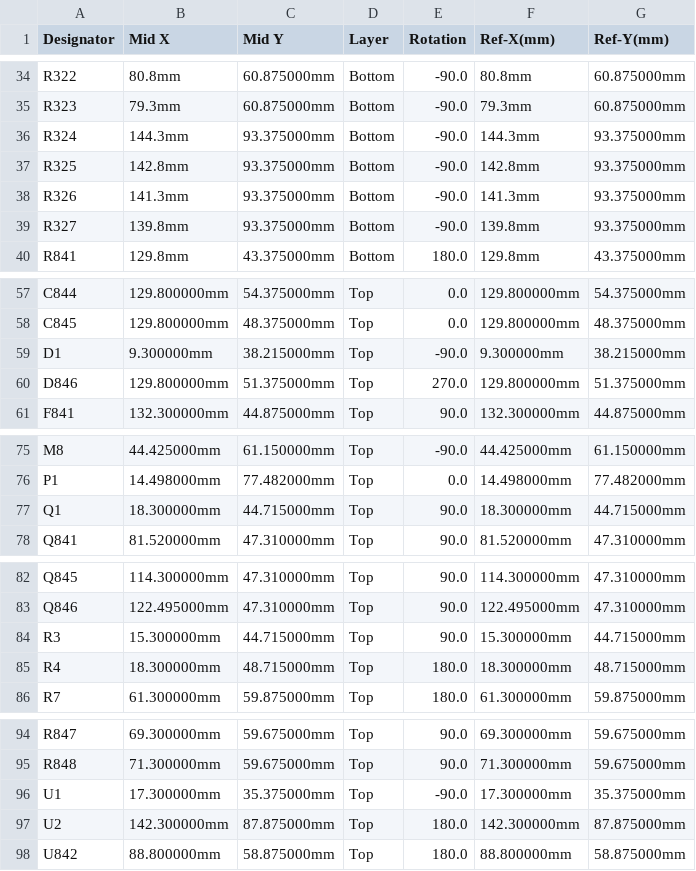
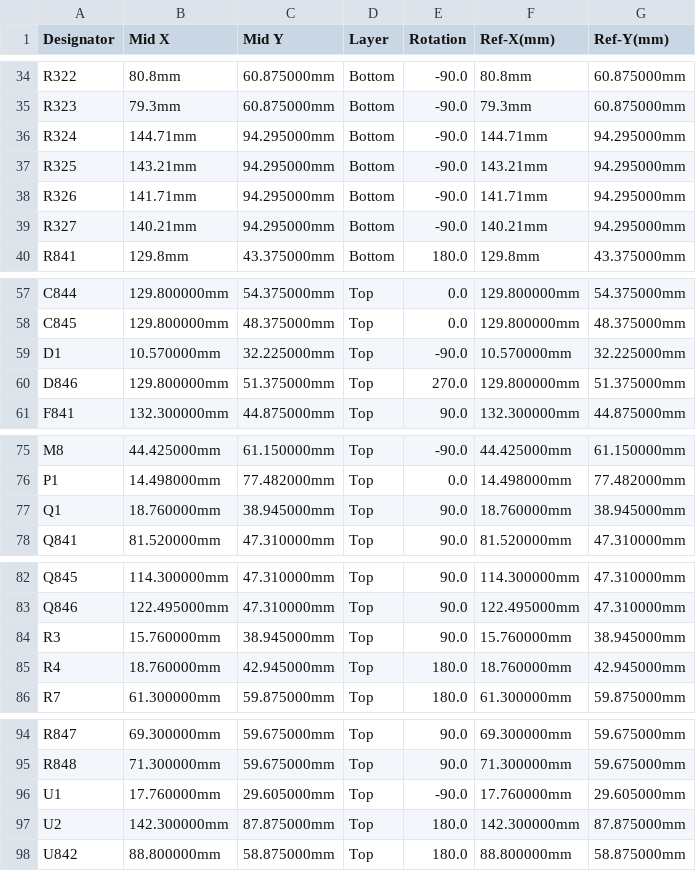
Before and after one commit to luis9860/hellen-example, a CSV file: boards/greenenergyecu-a/frame/ecu-CPL.csv, drawn as a sheet; only a part is shown, gaps mark what is left out.

```diff
--- a/boards/greenenergyecu-a/frame/ecu-CPL.csv
+++ b/boards/greenenergyecu-a/frame/ecu-CPL.csv
@@ -35,6 +35,6 @@ R322,80.8mm,60.875000mm,Bottom,-90.0,80.8mm,60.875000mm
 R323,79.3mm,60.875000mm,Bottom,-90.0,79.3mm,60.875000mm
-R324,144.3mm,93.375000mm,Bottom,-90.0,144.3mm,93.375000mm
-R325,142.8mm,93.375000mm,Bottom,-90.0,142.8mm,93.375000mm
-R326,141.3mm,93.375000mm,Bottom,-90.0,141.3mm,93.375000mm
-R327,139.8mm,93.375000mm,Bottom,-90.0,139.8mm,93.375000mm
+R324,144.71mm,94.295000mm,Bottom,-90.0,144.71mm,94.295000mm
+R325,143.21mm,94.295000mm,Bottom,-90.0,143.21mm,94.295000mm
+R326,141.71mm,94.295000mm,Bottom,-90.0,141.71mm,94.295000mm
+R327,140.21mm,94.295000mm,Bottom,-90.0,140.21mm,94.295000mm
 R841,129.8mm,43.375000mm,Bottom,180.0,129.8mm,43.375000mm
@@ -58,3 +58,3 @@ C844,129.800000mm,54.375000mm,Top,0.0,129.800000mm,54.375000mm
 C845,129.800000mm,48.375000mm,Top,0.0,129.800000mm,48.375000mm
-D1,9.300000mm,38.215000mm,Top,-90.0,9.300000mm,38.215000mm
+D1,10.570000mm,32.225000mm,Top,-90.0,10.570000mm,32.225000mm
 D846,129.800000mm,51.375000mm,Top,270.0,129.800000mm,51.375000mm
@@ -76,3 +76,3 @@ M8,44.425000mm,61.150000mm,Top,-90.0,44.425000mm,61.150000mm
 P1,14.498000mm,77.482000mm,Top,0.0,14.498000mm,77.482000mm
-Q1,18.300000mm,44.715000mm,Top,90.0,18.300000mm,44.715000mm
+Q1,18.760000mm,38.945000mm,Top,90.0,18.760000mm,38.945000mm
 Q841,81.520000mm,47.310000mm,Top,90.0,81.520000mm,47.310000mm
@@ -83,4 +83,4 @@ Q845,114.300000mm,47.310000mm,Top,90.0,114.300000mm,47.310000mm
 Q846,122.495000mm,47.310000mm,Top,90.0,122.495000mm,47.310000mm
-R3,15.300000mm,44.715000mm,Top,90.0,15.300000mm,44.715000mm
-R4,18.300000mm,48.715000mm,Top,180.0,18.300000mm,48.715000mm
+R3,15.760000mm,38.945000mm,Top,90.0,15.760000mm,38.945000mm
+R4,18.760000mm,42.945000mm,Top,180.0,18.760000mm,42.945000mm
 R7,61.300000mm,59.875000mm,Top,180.0,61.300000mm,59.875000mm
@@ -95,3 +95,3 @@ R847,69.300000mm,59.675000mm,Top,90.0,69.300000mm,59.675000mm
 R848,71.300000mm,59.675000mm,Top,90.0,71.300000mm,59.675000mm
-U1,17.300000mm,35.375000mm,Top,-90.0,17.300000mm,35.375000mm
+U1,17.760000mm,29.605000mm,Top,-90.0,17.760000mm,29.605000mm
 U2,142.300000mm,87.875000mm,Top,180.0,142.300000mm,87.875000mm
```
Also changed, not shown: boards/greenenergyecu-a/board/greenenergyecu-a-CPL.csv, 36 other files.
